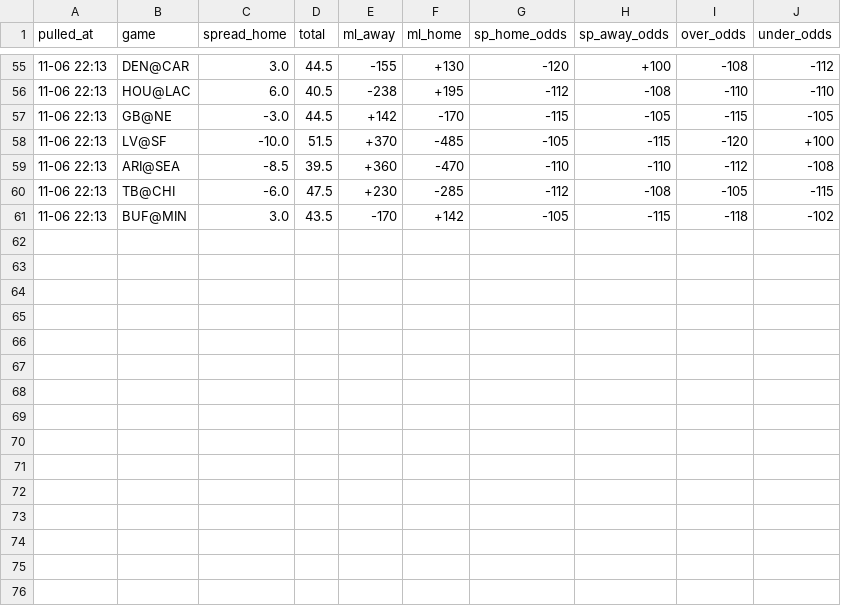
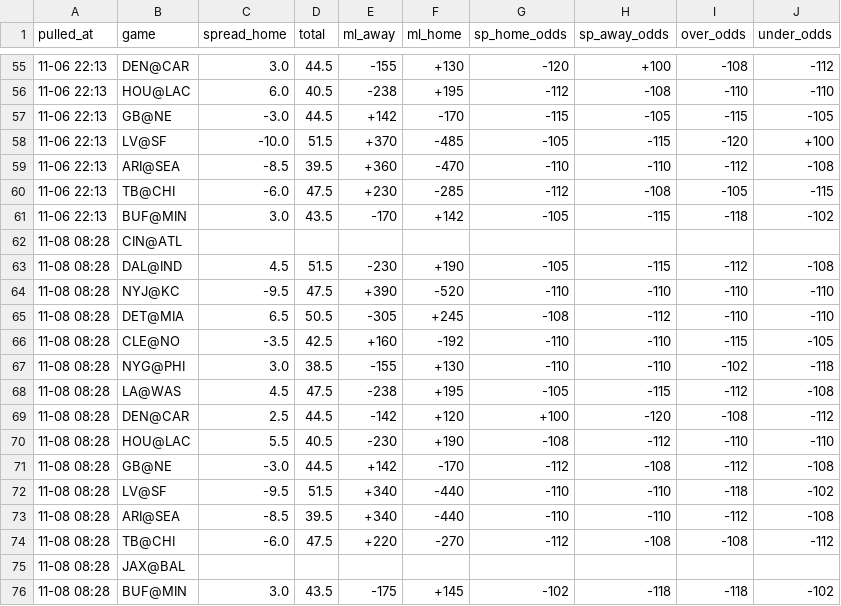
Before and after one commit to hyongdopaulyoon-sketch/hyongdopaulyoon-sketch-nfl-weekly, a CSV file: data/2026-w09/line_history.csv, drawn as a sheet; only a part is shown, gaps mark what is left out.

```diff
--- a/data/2026-w09/line_history.csv
+++ b/data/2026-w09/line_history.csv
@@ -61 +61,16 @@
 11-06 22:13,BUF@MIN,3.0,43.5,-170,+142,-105,-115,-118,-102
+11-08 08:28,CIN@ATL,,,,,,,,
+11-08 08:28,DAL@IND,4.5,51.5,-230,+190,-105,-115,-112,-108
+11-08 08:28,NYJ@KC,-9.5,47.5,+390,-520,-110,-110,-110,-110
+11-08 08:28,DET@MIA,6.5,50.5,-305,+245,-108,-112,-110,-110
+11-08 08:28,CLE@NO,-3.5,42.5,+160,-192,-110,-110,-115,-105
+11-08 08:28,NYG@PHI,3.0,38.5,-155,+130,-110,-110,-102,-118
+11-08 08:28,LA@WAS,4.5,47.5,-238,+195,-105,-115,-112,-108
+11-08 08:28,DEN@CAR,2.5,44.5,-142,+120,+100,-120,-108,-112
+11-08 08:28,HOU@LAC,5.5,40.5,-230,+190,-108,-112,-110,-110
+11-08 08:28,GB@NE,-3.0,44.5,+142,-170,-112,-108,-112,-108
+11-08 08:28,LV@SF,-9.5,51.5,+340,-440,-110,-110,-118,-102
+11-08 08:28,ARI@SEA,-8.5,39.5,+340,-440,-110,-110,-112,-108
+11-08 08:28,TB@CHI,-6.0,47.5,+220,-270,-112,-108,-108,-112
+11-08 08:28,JAX@BAL,,,,,,,,
+11-08 08:28,BUF@MIN,3.0,43.5,-175,+145,-102,-118,-118,-102
```
Also changed, not shown: data/2026-w09/games.csv, data/2026-w09/inactives.csv, 26 other files.
